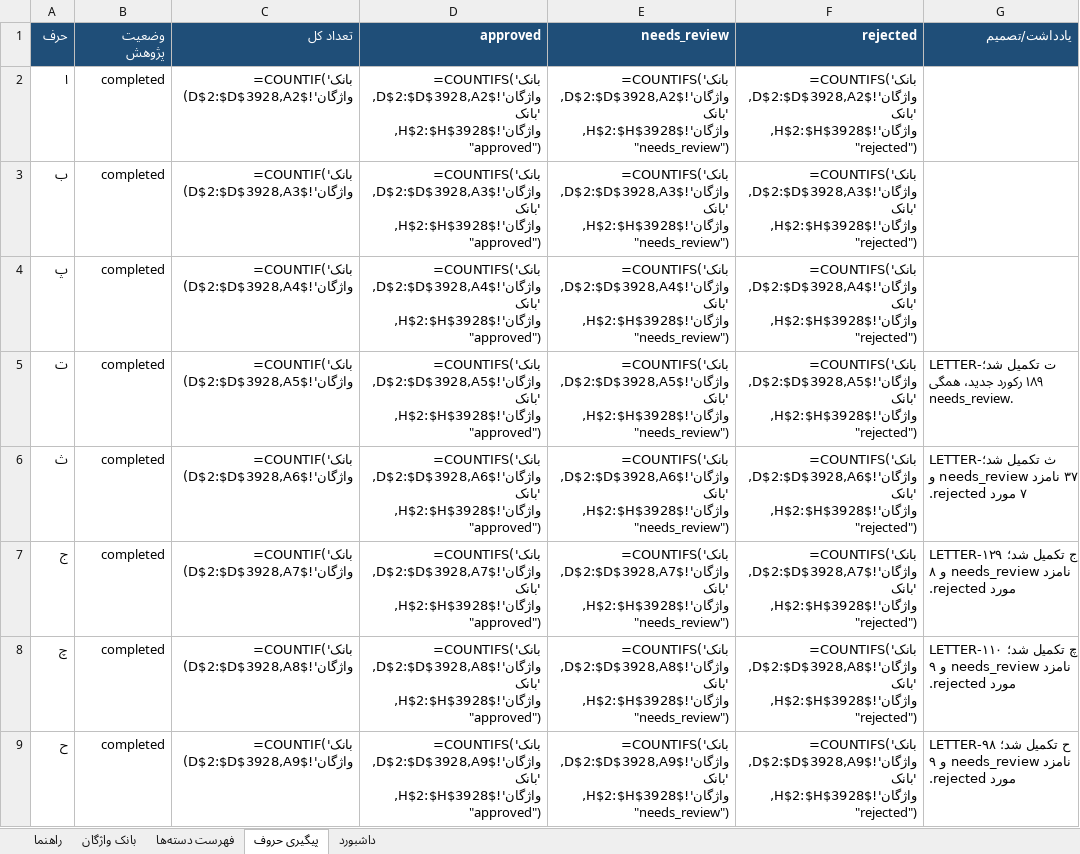
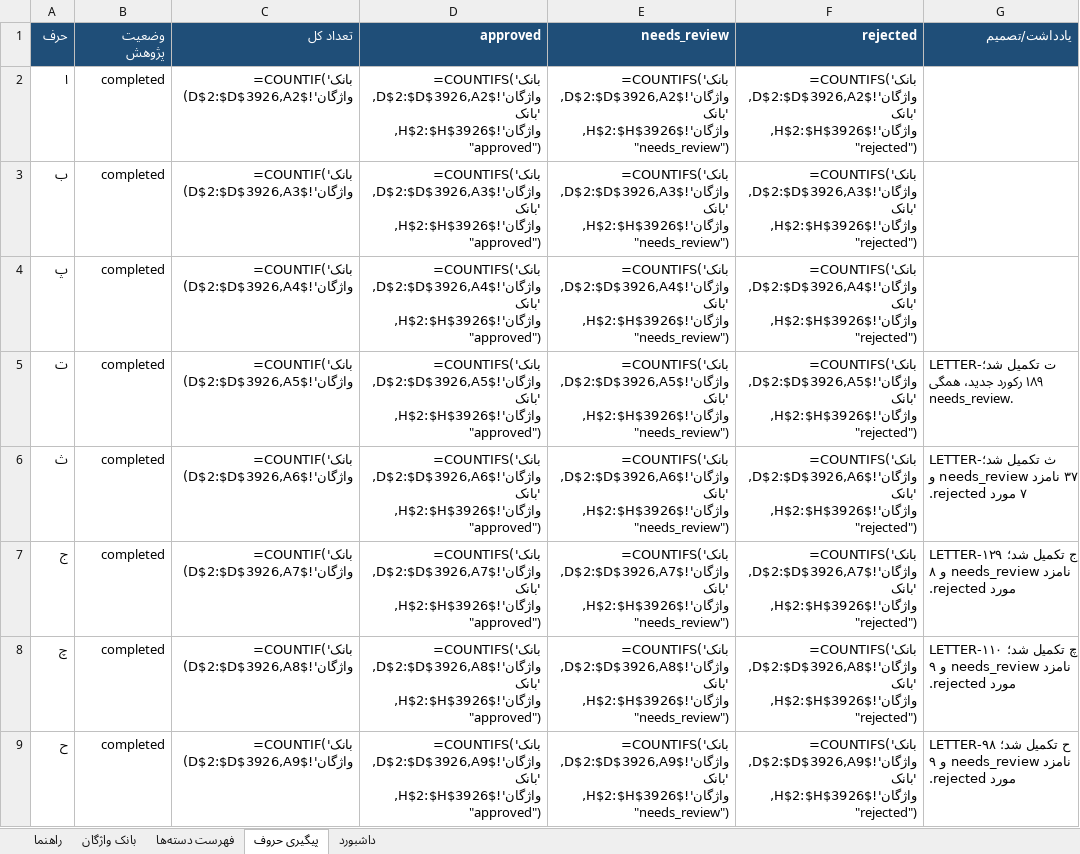
Before and after one commit to AhmadZamani031/TaghalobNameh, an Excel workbook: 03_Word_Database/Vocabulary_Manager.xlsx, sheet پیگیری حروف, drawn as a sheet; only a part is shown; values as stored, in another font and other column widths than the file's, no borders; formulas without a stored value are shown as written; the diff covers the shown part only; the diff names each change by its address in the sheet, - before the commit and + after, or states it on an @@ line.

```diff
--- a/03_Word_Database/Vocabulary_Manager.xlsx (sheet پیگیری حروف)
+++ b/03_Word_Database/Vocabulary_Manager.xlsx (sheet پیگیری حروف)
-C2 (تعداد کل): =COUNTIF('بانک واژگان'!$D$2:$D$3928,A2)
+C2 (تعداد کل): =COUNTIF('بانک واژگان'!$D$2:$D$3926,A2)
-D2 (approved): =COUNTIFS('بانک واژگان'!$D$2:$D$3928,A2,'بانک واژگان'!$H$2:$H$3928,"approved")
+D2 (approved): =COUNTIFS('بانک واژگان'!$D$2:$D$3926,A2,'بانک واژگان'!$H$2:$H$3926,"approved")
-E2 (needs_review): =COUNTIFS('بانک واژگان'!$D$2:$D$3928,A2,'بانک واژگان'!$H$2:$H$3928,"needs_review")
+E2 (needs_review): =COUNTIFS('بانک واژگان'!$D$2:$D$3926,A2,'بانک واژگان'!$H$2:$H$3926,"needs_review")
-F2 (rejected): =COUNTIFS('بانک واژگان'!$D$2:$D$3928,A2,'بانک واژگان'!$H$2:$H$3928,"rejected")
+F2 (rejected): =COUNTIFS('بانک واژگان'!$D$2:$D$3926,A2,'بانک واژگان'!$H$2:$H$3926,"rejected")
-C3 (تعداد کل): =COUNTIF('بانک واژگان'!$D$2:$D$3928,A3)
+C3 (تعداد کل): =COUNTIF('بانک واژگان'!$D$2:$D$3926,A3)
-D3 (approved): =COUNTIFS('بانک واژگان'!$D$2:$D$3928,A3,'بانک واژگان'!$H$2:$H$3928,"approved")
+D3 (approved): =COUNTIFS('بانک واژگان'!$D$2:$D$3926,A3,'بانک واژگان'!$H$2:$H$3926,"approved")
-E3 (needs_review): =COUNTIFS('بانک واژگان'!$D$2:$D$3928,A3,'بانک واژگان'!$H$2:$H$3928,"needs_review")
+E3 (needs_review): =COUNTIFS('بانک واژگان'!$D$2:$D$3926,A3,'بانک واژگان'!$H$2:$H$3926,"needs_review")
-F3 (rejected): =COUNTIFS('بانک واژگان'!$D$2:$D$3928,A3,'بانک واژگان'!$H$2:$H$3928,"rejected")
+F3 (rejected): =COUNTIFS('بانک واژگان'!$D$2:$D$3926,A3,'بانک واژگان'!$H$2:$H$3926,"rejected")
-C4 (تعداد کل): =COUNTIF('بانک واژگان'!$D$2:$D$3928,A4)
+C4 (تعداد کل): =COUNTIF('بانک واژگان'!$D$2:$D$3926,A4)
-D4 (approved): =COUNTIFS('بانک واژگان'!$D$2:$D$3928,A4,'بانک واژگان'!$H$2:$H$3928,"approved")
+D4 (approved): =COUNTIFS('بانک واژگان'!$D$2:$D$3926,A4,'بانک واژگان'!$H$2:$H$3926,"approved")
-E4 (needs_review): =COUNTIFS('بانک واژگان'!$D$2:$D$3928,A4,'بانک واژگان'!$H$2:$H$3928,"needs_review")
+E4 (needs_review): =COUNTIFS('بانک واژگان'!$D$2:$D$3926,A4,'بانک واژگان'!$H$2:$H$3926,"needs_review")
-F4 (rejected): =COUNTIFS('بانک واژگان'!$D$2:$D$3928,A4,'بانک واژگان'!$H$2:$H$3928,"rejected")
+F4 (rejected): =COUNTIFS('بانک واژگان'!$D$2:$D$3926,A4,'بانک واژگان'!$H$2:$H$3926,"rejected")
-C5 (تعداد کل): =COUNTIF('بانک واژگان'!$D$2:$D$3928,A5)
+C5 (تعداد کل): =COUNTIF('بانک واژگان'!$D$2:$D$3926,A5)
-D5 (approved): =COUNTIFS('بانک واژگان'!$D$2:$D$3928,A5,'بانک واژگان'!$H$2:$H$3928,"approved")
+D5 (approved): =COUNTIFS('بانک واژگان'!$D$2:$D$3926,A5,'بانک واژگان'!$H$2:$H$3926,"approved")
-E5 (needs_review): =COUNTIFS('بانک واژگان'!$D$2:$D$3928,A5,'بانک واژگان'!$H$2:$H$3928,"needs_review")
+E5 (needs_review): =COUNTIFS('بانک واژگان'!$D$2:$D$3926,A5,'بانک واژگان'!$H$2:$H$3926,"needs_review")
-F5 (rejected): =COUNTIFS('بانک واژگان'!$D$2:$D$3928,A5,'بانک واژگان'!$H$2:$H$3928,"rejected")
+F5 (rejected): =COUNTIFS('بانک واژگان'!$D$2:$D$3926,A5,'بانک واژگان'!$H$2:$H$3926,"rejected")
-C6 (تعداد کل): =COUNTIF('بانک واژگان'!$D$2:$D$3928,A6)
+C6 (تعداد کل): =COUNTIF('بانک واژگان'!$D$2:$D$3926,A6)
-D6 (approved): =COUNTIFS('بانک واژگان'!$D$2:$D$3928,A6,'بانک واژگان'!$H$2:$H$3928,"approved")
+D6 (approved): =COUNTIFS('بانک واژگان'!$D$2:$D$3926,A6,'بانک واژگان'!$H$2:$H$3926,"approved")
-E6 (needs_review): =COUNTIFS('بانک واژگان'!$D$2:$D$3928,A6,'بانک واژگان'!$H$2:$H$3928,"needs_review")
+E6 (needs_review): =COUNTIFS('بانک واژگان'!$D$2:$D$3926,A6,'بانک واژگان'!$H$2:$H$3926,"needs_review")
-F6 (rejected): =COUNTIFS('بانک واژگان'!$D$2:$D$3928,A6,'بانک واژگان'!$H$2:$H$3928,"rejected")
+F6 (rejected): =COUNTIFS('بانک واژگان'!$D$2:$D$3926,A6,'بانک واژگان'!$H$2:$H$3926,"rejected")
-C7 (تعداد کل): =COUNTIF('بانک واژگان'!$D$2:$D$3928,A7)
+C7 (تعداد کل): =COUNTIF('بانک واژگان'!$D$2:$D$3926,A7)
-D7 (approved): =COUNTIFS('بانک واژگان'!$D$2:$D$3928,A7,'بانک واژگان'!$H$2:$H$3928,"approved")
+D7 (approved): =COUNTIFS('بانک واژگان'!$D$2:$D$3926,A7,'بانک واژگان'!$H$2:$H$3926,"approved")
-E7 (needs_review): =COUNTIFS('بانک واژگان'!$D$2:$D$3928,A7,'بانک واژگان'!$H$2:$H$3928,"needs_review")
+E7 (needs_review): =COUNTIFS('بانک واژگان'!$D$2:$D$3926,A7,'بانک واژگان'!$H$2:$H$3926,"needs_review")
-F7 (rejected): =COUNTIFS('بانک واژگان'!$D$2:$D$3928,A7,'بانک واژگان'!$H$2:$H$3928,"rejected")
+F7 (rejected): =COUNTIFS('بانک واژگان'!$D$2:$D$3926,A7,'بانک واژگان'!$H$2:$H$3926,"rejected")
-C8 (تعداد کل): =COUNTIF('بانک واژگان'!$D$2:$D$3928,A8)
+C8 (تعداد کل): =COUNTIF('بانک واژگان'!$D$2:$D$3926,A8)
-D8 (approved): =COUNTIFS('بانک واژگان'!$D$2:$D$3928,A8,'بانک واژگان'!$H$2:$H$3928,"approved")
+D8 (approved): =COUNTIFS('بانک واژگان'!$D$2:$D$3926,A8,'بانک واژگان'!$H$2:$H$3926,"approved")
-E8 (needs_review): =COUNTIFS('بانک واژگان'!$D$2:$D$3928,A8,'بانک واژگان'!$H$2:$H$3928,"needs_review")
+E8 (needs_review): =COUNTIFS('بانک واژگان'!$D$2:$D$3926,A8,'بانک واژگان'!$H$2:$H$3926,"needs_review")
-F8 (rejected): =COUNTIFS('بانک واژگان'!$D$2:$D$3928,A8,'بانک واژگان'!$H$2:$H$3928,"rejected")
+F8 (rejected): =COUNTIFS('بانک واژگان'!$D$2:$D$3926,A8,'بانک واژگان'!$H$2:$H$3926,"rejected")
-C9 (تعداد کل): =COUNTIF('بانک واژگان'!$D$2:$D$3928,A9)
+C9 (تعداد کل): =COUNTIF('بانک واژگان'!$D$2:$D$3926,A9)
-D9 (approved): =COUNTIFS('بانک واژگان'!$D$2:$D$3928,A9,'بانک واژگان'!$H$2:$H$3928,"approved")
+D9 (approved): =COUNTIFS('بانک واژگان'!$D$2:$D$3926,A9,'بانک واژگان'!$H$2:$H$3926,"approved")
-E9 (needs_review): =COUNTIFS('بانک واژگان'!$D$2:$D$3928,A9,'بانک واژگان'!$H$2:$H$3928,"needs_review")
+E9 (needs_review): =COUNTIFS('بانک واژگان'!$D$2:$D$3926,A9,'بانک واژگان'!$H$2:$H$3926,"needs_review")
-F9 (rejected): =COUNTIFS('بانک واژگان'!$D$2:$D$3928,A9,'بانک واژگان'!$H$2:$H$3928,"rejected")
+F9 (rejected): =COUNTIFS('بانک واژگان'!$D$2:$D$3926,A9,'بانک واژگان'!$H$2:$H$3926,"rejected")
```
Also changed, not shown: 97 edited cells elsewhere in this sheet, sheet بانک واژگان, sheet داشبورد, 4 other files.
